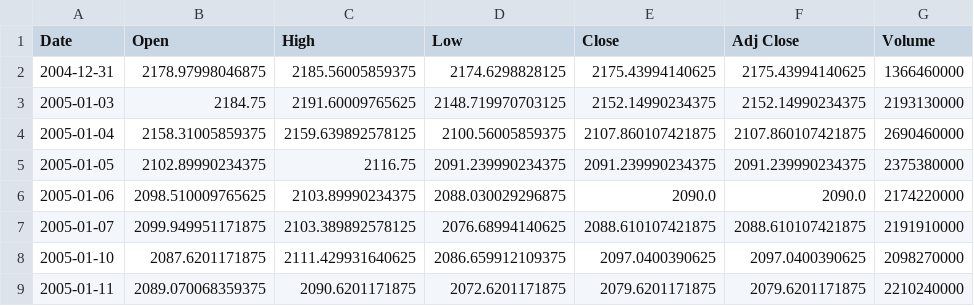
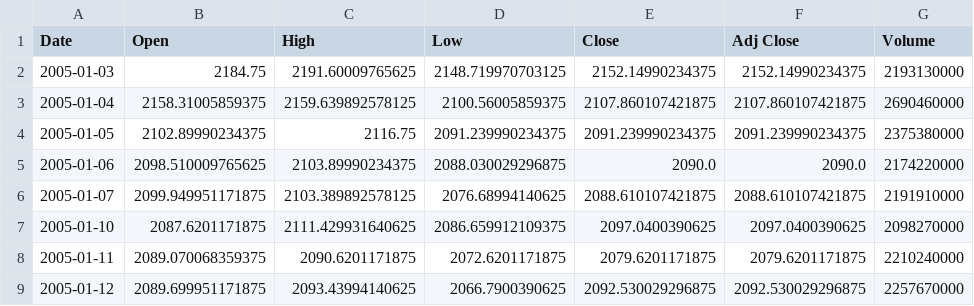
Before and after one commit to borchand/Network_Analysis, a CSV file: data/nasdaq_index.csv, drawn as a sheet; only a part is shown; the shorter side is filled out with more unchanged rows; the diff names each change by its address in the sheet, - before the commit and + after, or states it on an @@ line.

Commit message:
Added nasdaq price to yearly animation

```diff
--- a/data/nasdaq_index.csv
+++ b/data/nasdaq_index.csv
-row 2: 2004-12-31 | 2178.97998046875 | 2185.56005859375 | 2174.6298828125 | 2175.43994140625 | 2175.43994140625 | 1366460000
```
Also changed, not shown: 1 other file.
